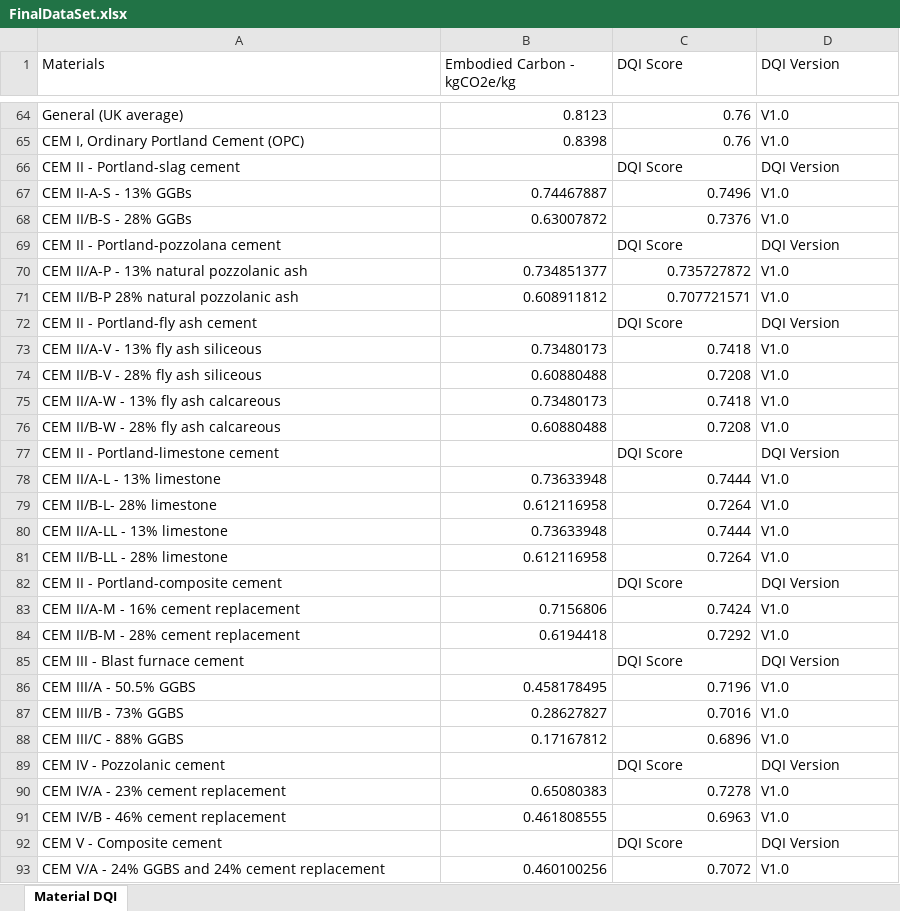
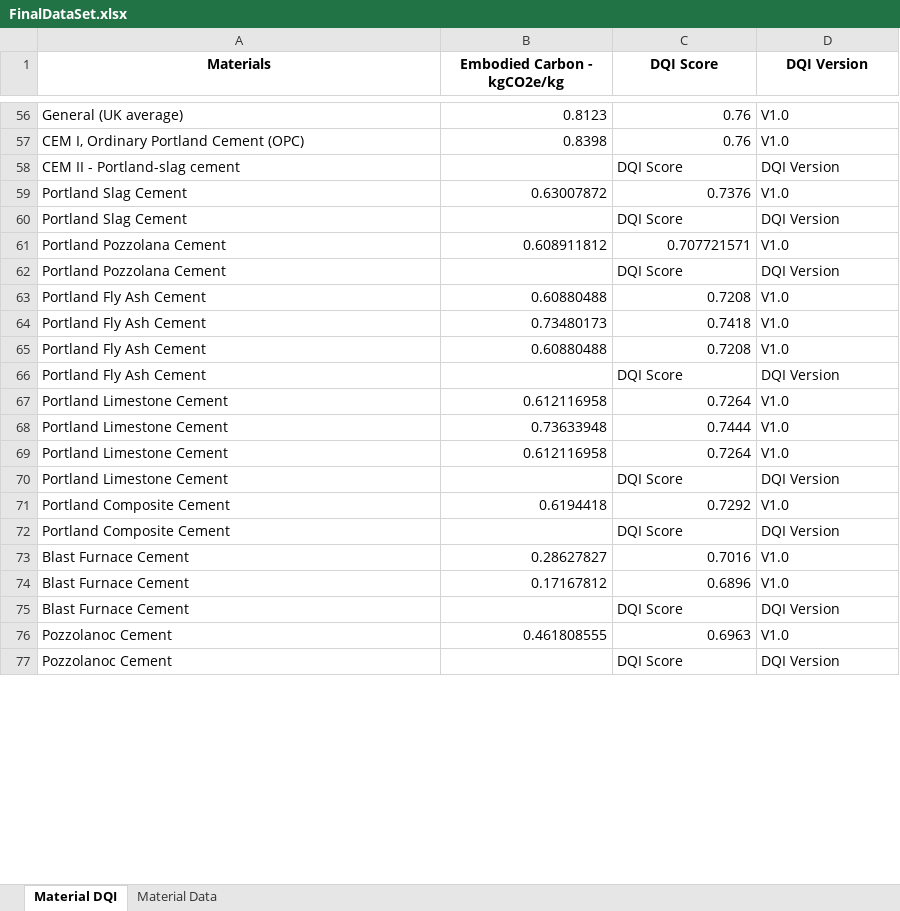
Before and after one commit to Shekinah-Myrtle/final-project, an Excel workbook: FinalDataSet.xlsx, sheet Material DQI, drawn as a sheet; only a part is shown, gaps mark what is left out; values as stored, in another font and other column widths than the file's, no borders; removed rows and columns are numbered as before the commit, all else as after; the diff covers the shown part only; the diff names each change by its address in the sheet, - before the commit and + after, or states it on an @@ line.

```diff
--- a/FinalDataSet.xlsx (sheet Material DQI)
+++ b/FinalDataSet.xlsx (sheet Material DQI)
+sheet tab: Material Data
@@ A1:D1 bold: off → on, alignment: left → center @@
-row 67: CEM II-A-S - 13% GGBs | 0.74467887 | 0.7496 | V1.0
-A59 (Materials): CEM II/B-S - 28% GGBs
+A59 (Materials): Portland Slag Cement
-A60 (Materials): CEM II - Portland-pozzolana cement
+A60 (Materials): Portland Slag Cement
-row 70: CEM II/A-P - 13% natural pozzolanic ash | 0.734851377 | 0.735727872 | V1.0
-A61 (Materials): CEM II/B-P 28% natural pozzolanic ash
+A61 (Materials): Portland Pozzolana Cement
-A62 (Materials): CEM II - Portland-fly ash cement
+A62 (Materials): Portland Pozzolana Cement
-row 73: CEM II/A-V - 13% fly ash siliceous | 0.73480173 | 0.7418 | V1.0
-A63 (Materials): CEM II/B-V - 28% fly ash siliceous
+A63 (Materials): Portland Fly Ash Cement
-A64 (Materials): CEM II/A-W - 13% fly ash calcareous
+A64 (Materials): Portland Fly Ash Cement
-A65 (Materials): CEM II/B-W - 28% fly ash calcareous
+A65 (Materials): Portland Fly Ash Cement
-A66 (Materials): CEM II - Portland-limestone cement
+A66 (Materials): Portland Fly Ash Cement
-row 78: CEM II/A-L - 13% limestone | 0.73633948 | 0.7444 | V1.0
-A67 (Materials): CEM II/B-L- 28% limestone
+A67 (Materials): Portland Limestone Cement
-A68 (Materials): CEM II/A-LL - 13% limestone
+A68 (Materials): Portland Limestone Cement
-A69 (Materials): CEM II/B-LL - 28% limestone
+A69 (Materials): Portland Limestone Cement
-A70 (Materials): CEM II - Portland-composite cement
+A70 (Materials): Portland Limestone Cement
-row 83: CEM II/A-M - 16% cement replacement | 0.7156806 | 0.7424 | V1.0
-A71 (Materials): CEM II/B-M - 28% cement replacement
+A71 (Materials): Portland Composite Cement
-A72 (Materials): CEM III - Blast furnace cement
+A72 (Materials): Portland Composite Cement
-row 86: CEM III/A - 50.5% GGBS | 0.458178495 | 0.7196 | V1.0
-A73 (Materials): CEM III/B - 73% GGBS
+A73 (Materials): Blast Furnace Cement
-A74 (Materials): CEM III/C - 88% GGBS
+A74 (Materials): Blast Furnace Cement
-A75 (Materials): CEM IV - Pozzolanic cement
+A75 (Materials): Blast Furnace Cement
-row 90: CEM IV/A - 23% cement replacement | 0.65080383 | 0.7278 | V1.0
-A76 (Materials): CEM IV/B - 46% cement replacement
+A76 (Materials): Pozzolanoc Cement
-A77 (Materials): CEM V - Composite cement
+A77 (Materials): Pozzolanoc Cement
-row 93: CEM V/A - 24% GGBS and 24% cement replacement | 0.460100256 | 0.7072 | V1.0
```
Also changed, not shown: 28 removed rows and 2 edited cells elsewhere in this sheet, Updated_Material_Data.xlsx, Updated_Material_Data_Final.xlsx, 4 other files.
